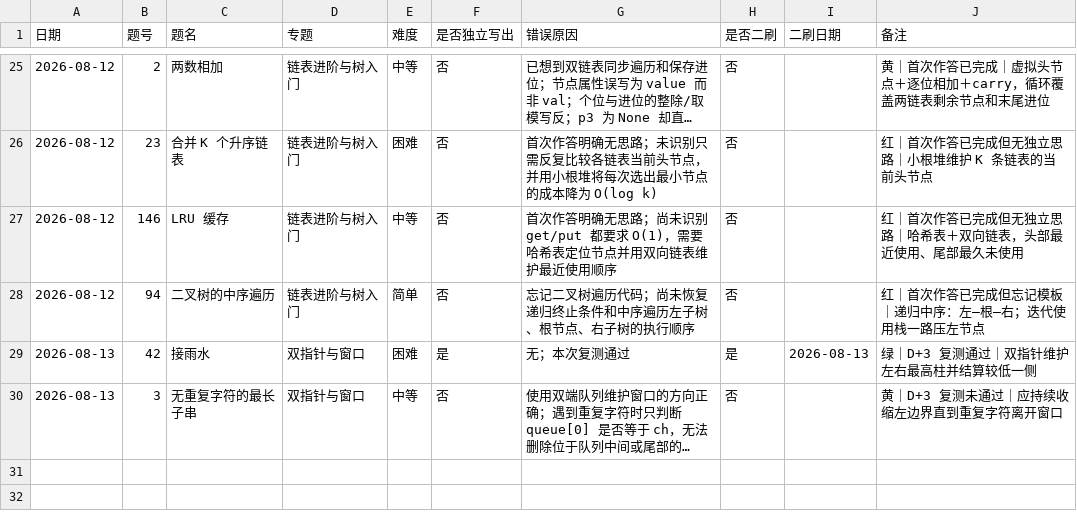
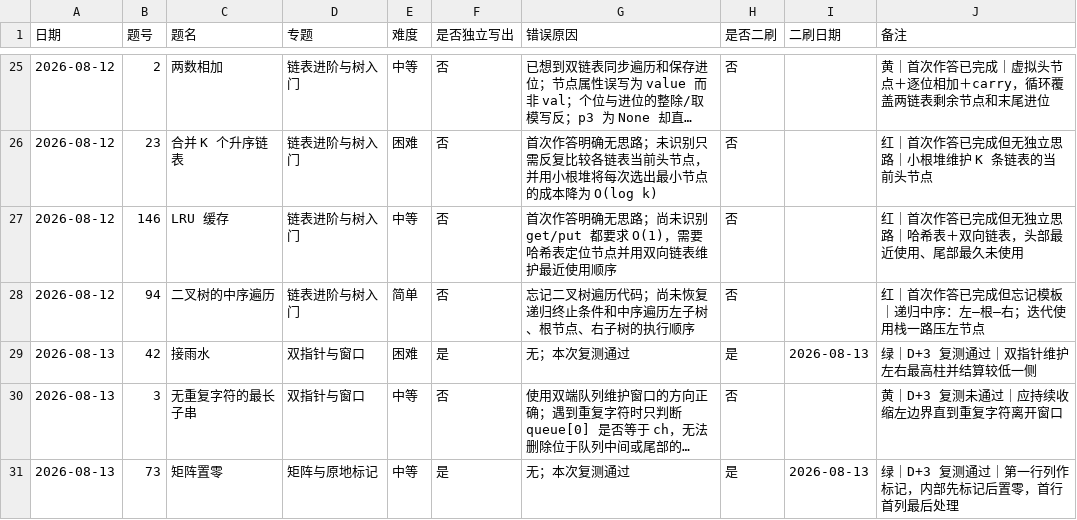
Before and after one commit to JamesLJ2001/find-work, a CSV file: leetcode/progress.csv, drawn as a sheet; only a part is shown, gaps mark what is left out; long unchanged cells end in …; the diff names each change by its address in the sheet, - before the commit and + after, or states it on an @@ line.

Commit message:
记录矩阵置零复测通过

```diff
--- a/leetcode/progress.csv
+++ b/leetcode/progress.csv
+row 31: 2026-08-13 | 73 | 矩阵置零 | 矩阵与原地标记 | 中等 | 是 | 无；本次复测通过 | 是 | 2026-08-13 | 绿｜D+3 复测通过｜第一行列作标记，内部先标记后置零，首行首列最后处理
```
